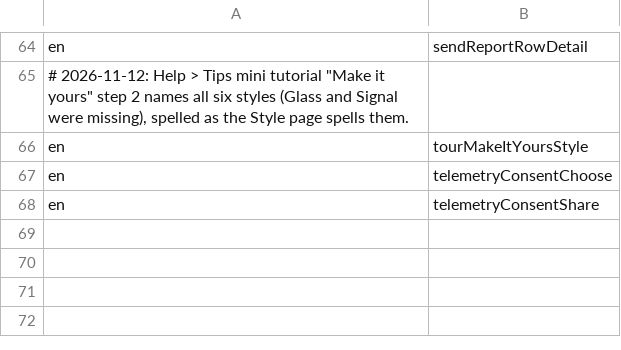
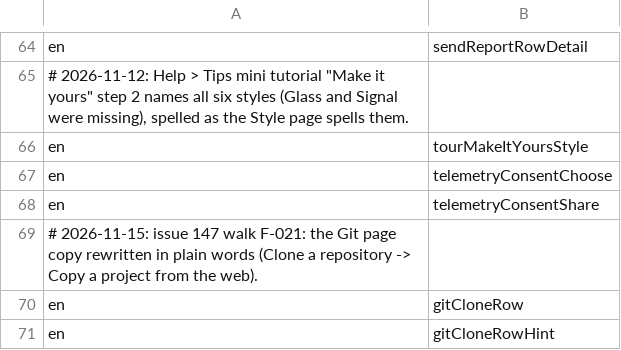
Before and after one commit to Eslamasabry/opencode-mobile-next, a TSV file: native/tools/strings/drift-reviewed.tsv, drawn as a sheet; only a part is shown, gaps mark what is left out.

```diff
--- a/native/tools/strings/drift-reviewed.tsv
+++ b/native/tools/strings/drift-reviewed.tsv
@@ -68 +68,4 @@ en	telemetryConsentChoose
 en	telemetryConsentShare
+# 2026-11-15: issue 147 walk F-021: the Git page copy rewritten in plain words (Clone a repository -> Copy a project from the web).
+en	gitCloneRow
+en	gitCloneRowHint
```
Also changed, not shown: 1 other file.
